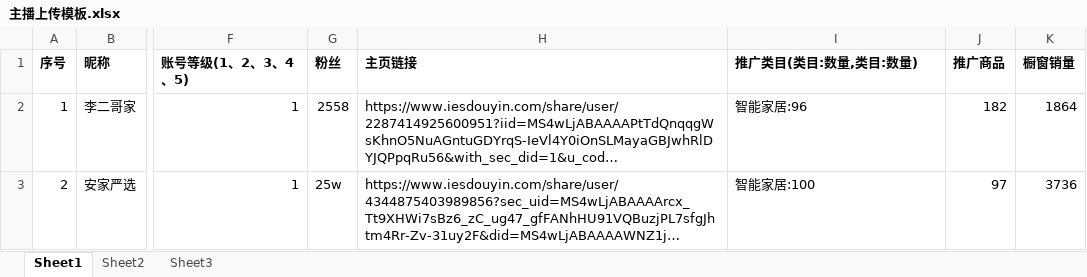
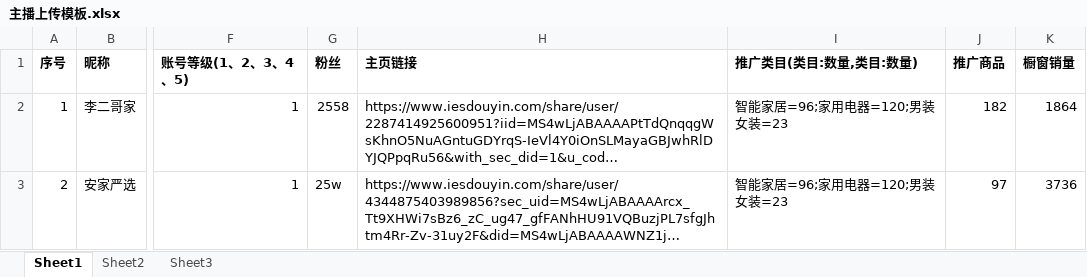
Before and after one commit to baishuailei666/by_live, an Excel workbook: src/main/resources/主播上传模板.xlsx, sheet Sheet1, drawn as a sheet; only a part is shown, gaps mark what is left out; long unchanged cells end in …; values as stored, in another font and other column widths than the file's, no borders; the diff names each change by its address in the sheet, - before the commit and + after, or states it on an @@ line.

```diff
--- a/src/main/resources/主播上传模板.xlsx (sheet Sheet1)
+++ b/src/main/resources/主播上传模板.xlsx (sheet Sheet1)
-I2 (推广类目(类目:数量,类目:数量)): 智能家居:96
+I2 (推广类目(类目:数量,类目:数量)): 智能家居=96;家用电器=120;男装女装=23
-I3 (推广类目(类目:数量,类目:数量)): 智能家居:100
+I3 (推广类目(类目:数量,类目:数量)): 智能家居=96;家用电器=120;男装女装=23
```
Also changed, not shown: 7 other files.
